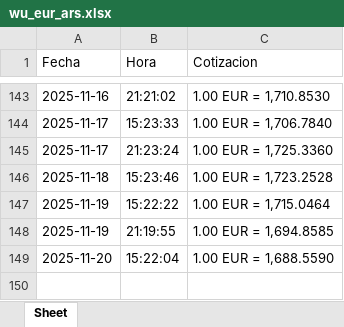
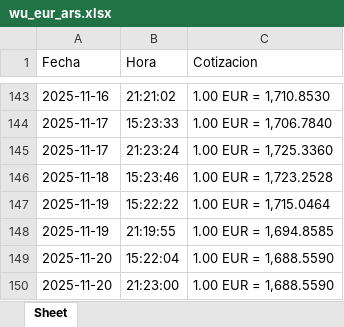
Before and after one commit to mariano-bruno/wu-eur-ars-scraper, an Excel workbook: wu_eur_ars.xlsx, sheet Sheet, drawn as a sheet; only a part is shown, gaps mark what is left out; values as stored, in another font and other column widths than the file's, no borders; the diff names each change by its address in the sheet, - before the commit and + after, or states it on an @@ line.

```diff
--- a/wu_eur_ars.xlsx (sheet Sheet)
+++ b/wu_eur_ars.xlsx (sheet Sheet)
+row 150: 2025-11-20 | 21:23:00 | 1.00 EUR = 1,688.5590
```
